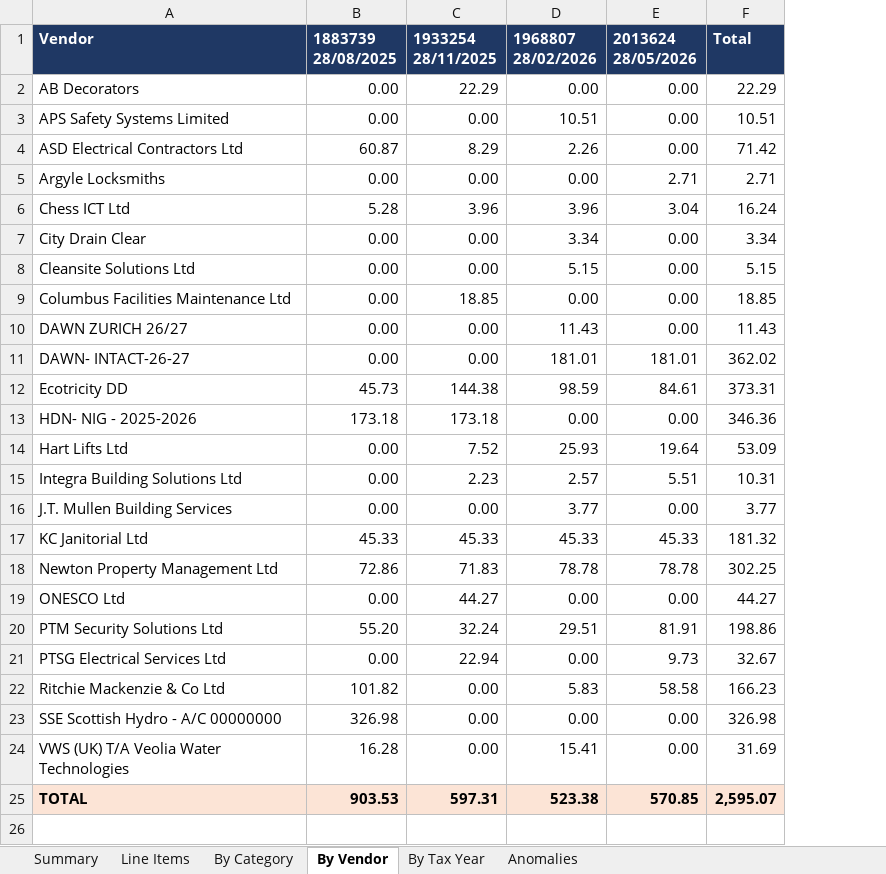
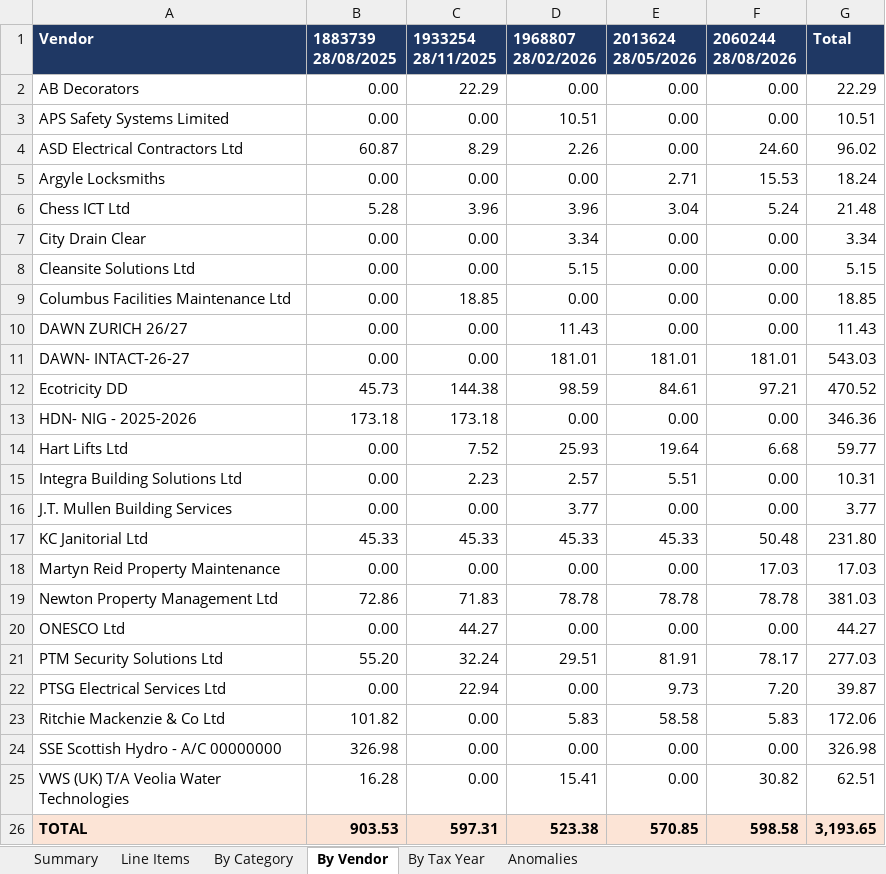
Before and after one commit to ly2xxx/dot-claude-playground, an Excel workbook: .claude/skills/invoice-tracker/output/cost_tracker.xlsx, sheet By Vendor, drawn as a sheet; values as stored, in another font and other column widths than the file's, no borders; addresses are those after the commit; the diff names each change by its address in the sheet, - before the commit and + after, or states it on an @@ line.

```diff
--- a/.claude/skills/invoice-tracker/output/cost_tracker.xlsx (sheet By Vendor)
+++ b/.claude/skills/invoice-tracker/output/cost_tracker.xlsx (sheet By Vendor)
+column F (2060244 28/08/2026), rows 2-17: 0.00 | 0.00 | 24.60 | 15.53 | 5.24 | 0.00 | 0.00 | 0.00 | 0.00 | 181.01 | 97.21 | 0.00 | 6.68 | 0.00 | 0.00 | 50.48; rows 19-26: 78.78 | 0.00 | 78.17 | 7.20 | 5.83 | 0.00 | 30.82 | 598.58
-G4 (Total): 71.42
+G4 (Total): 96.02
-G5 (Total): 2.71
+G5 (Total): 18.24
-G6 (Total): 16.24
+G6 (Total): 21.48
-G11 (Total): 362.02
+G11 (Total): 543.03
-G12 (Total): 373.31
+G12 (Total): 470.52
-G14 (Total): 53.09
+G14 (Total): 59.77
-G17 (Total): 181.32
+G17 (Total): 231.80
+row 18: Martyn Reid Property Maintenance | 0.00 | 0.00 | 0.00 | 0.00 | 17.03 | 17.03
-G19 (Total): 302.25
+G19 (Total): 381.03
-G21 (Total): 198.86
+G21 (Total): 277.03
-G22 (Total): 32.67
+G22 (Total): 39.87
-G23 (Total): 166.23
+G23 (Total): 172.06
-G25 (Total): 31.69
+G25 (Total): 62.51
-G26 (Total): 2,595.07
+G26 (Total): 3,193.65
```
Also changed, not shown: sheet Line Items, sheet Anomalies, sheet By Tax Year, sheet By Category, sheet Summary, 10 other files.
